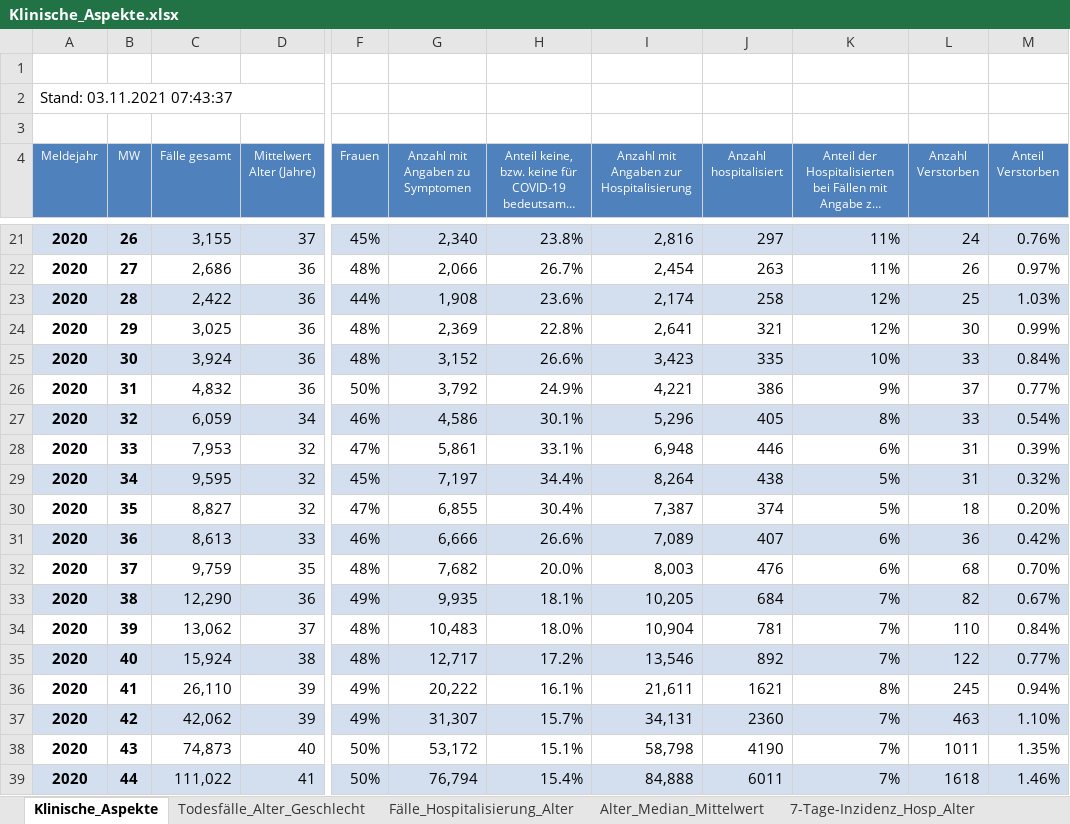
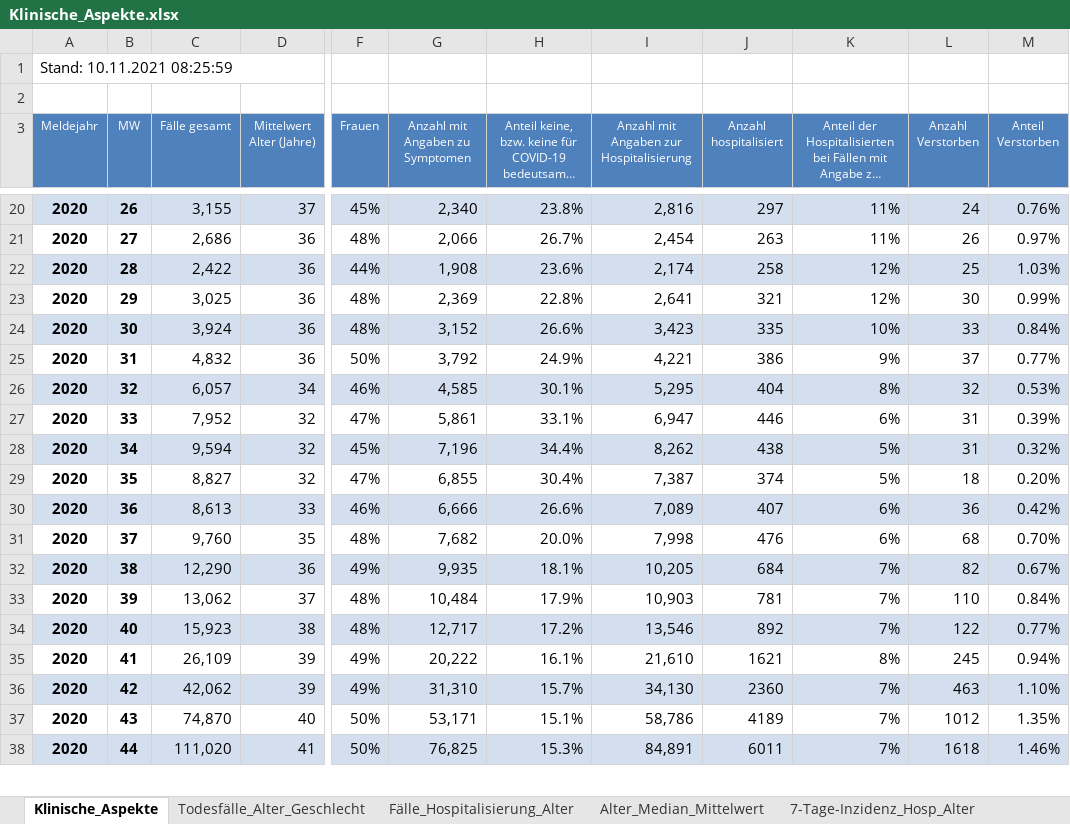
Before and after one commit to amarquard089/Covid19-Hospitalisierungsrate, an Excel workbook: Klinische_Aspekte.xlsx, sheet Klinische_Aspekte, drawn as a sheet; only a part is shown, gaps mark what is left out; long unchanged cells end in …; values as stored, in another font and other column widths than the file's, no borders; removed rows and columns are numbered as before the commit, all else as after; rows hold the shown columns only; the diff covers the shown part only; the diff names each change by its address in the sheet, - before the commit and + after, or states it on an @@ line.

```diff
--- a/Klinische_Aspekte.xlsx (sheet Klinische_Aspekte)
+++ b/Klinische_Aspekte.xlsx (sheet Klinische_Aspekte)
-row 1: (empty)
-A1 (Meldejahr): Stand: 03.11.2021 07:43:37
+A1 (Meldejahr): Stand: 10.11.2021 08:25:59
-C26 (Fälle gesamt): 6,059
+C26 (Fälle gesamt): 6,057
-G26 (Anzahl mit Angaben zu Symptomen): 4,586
+G26 (Anzahl mit Angaben zu Symptomen): 4,585
-I26: 5,296
+I26: 5,295
-J26 (Anzahl hospitalisiert): 405
+J26 (Anzahl hospitalisiert): 404
-L26 (Anzahl Verstorben): 33
+L26 (Anzahl Verstorben): 32
-M26 (Anteil Verstorben): 0.54%
+M26 (Anteil Verstorben): 0.53%
-C27 (Fälle gesamt): 7,953
+C27 (Fälle gesamt): 7,952
-I27: 6,948
+I27: 6,947
-C28 (Fälle gesamt): 9,595
+C28 (Fälle gesamt): 9,594
-G28 (Anzahl mit Angaben zu Symptomen): 7,197
+G28 (Anzahl mit Angaben zu Symptomen): 7,196
-I28: 8,264
+I28: 8,262
-C31 (Fälle gesamt): 9,759
+C31 (Fälle gesamt): 9,760
-I31: 8,003
+I31: 7,998
-G33 (Anzahl mit Angaben zu Symptomen): 10,483
+G33 (Anzahl mit Angaben zu Symptomen): 10,484
-H33: 18.0%
+H33: 17.9%
-I33: 10,904
+I33: 10,903
-C34 (Fälle gesamt): 15,924
+C34 (Fälle gesamt): 15,923
-C35 (Fälle gesamt): 26,110
+C35 (Fälle gesamt): 26,109
-I35: 21,611
+I35: 21,610
-G36 (Anzahl mit Angaben zu Symptomen): 31,307
+G36 (Anzahl mit Angaben zu Symptomen): 31,310
-I36: 34,131
+I36: 34,130
-C37 (Fälle gesamt): 74,873
+C37 (Fälle gesamt): 74,870
-G37 (Anzahl mit Angaben zu Symptomen): 53,172
+G37 (Anzahl mit Angaben zu Symptomen): 53,171
-I37: 58,798
+I37: 58,786
-J37 (Anzahl hospitalisiert): 4190
+J37 (Anzahl hospitalisiert): 4189
-L37 (Anzahl Verstorben): 1011
+L37 (Anzahl Verstorben): 1012
-C38 (Fälle gesamt): 111,022
+C38 (Fälle gesamt): 111,020
-G38 (Anzahl mit Angaben zu Symptomen): 76,794
+G38 (Anzahl mit Angaben zu Symptomen): 76,825
-H38: 15.4%
+H38: 15.3%
-I38: 84,888
+I38: 84,891
```
Also changed, not shown: 1 added row, 9 removed rows and 244 edited cells elsewhere in this sheet, sheet Fälle_Hospitalisierung_Alter, sheet Alter_Median_Mittelwert, sheet 7-Tage-Inzidenz_Hosp_Alter, sheet Todesfälle_Alter_Geschlecht, Testzahlen.xlsx, 20 other files.
